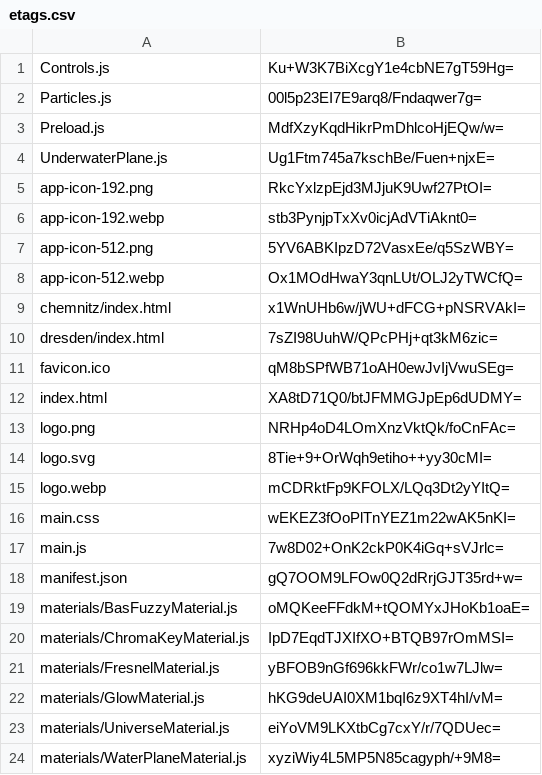
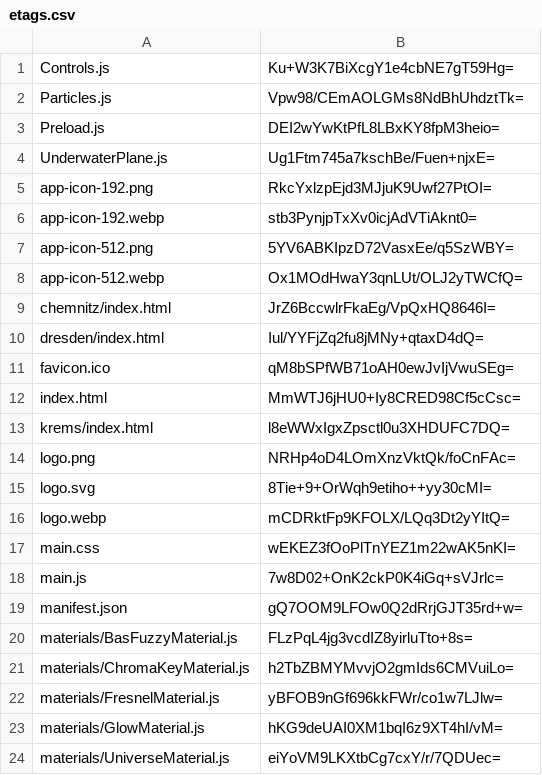
Before and after one commit to artificialmuseum/artificialmuseum.com, a CSV file: docs/etags.csv, drawn as a sheet; only a part is shown; the shorter side is filled out with more unchanged rows; the diff covers the shown part only.

```diff
--- a/docs/etags.csv
+++ b/docs/etags.csv
@@ -1,4 +1,4 @@
 Controls.js,Ku+W3K7BiXcgY1e4cbNE7gT59Hg=
-Particles.js,00l5p23EI7E9arq8/Fndaqwer7g=
-Preload.js,MdfXzyKqdHikrPmDhlcoHjEQw/w=
+Particles.js,Vpw98/CEmAOLGMs8NdBhUhdztTk=
+Preload.js,DEI2wYwKtPfL8LBxKY8fpM3heio=
 UnderwaterPlane.js,Ug1Ftm745a7kschBe/Fuen+njxE=
@@ -8,6 +8,7 @@ app-icon-512.png,5YV6ABKIpzD72VasxEe/q5SzWBY=
 app-icon-512.webp,Ox1MOdHwaY3qnLUt/OLJ2yTWCfQ=
-chemnitz/index.html,x1WnUHb6w/jWU+dFCG+pNSRVAkI=
-dresden/index.html,7sZI98UuhW/QPcPHj+qt3kM6zic=
+chemnitz/index.html,JrZ6BccwlrFkaEg/VpQxHQ8646I=
+dresden/index.html,Iul/YYFjZq2fu8jMNy+qtaxD4dQ=
 favicon.ico,qM8bSPfWB71oAH0ewJvIjVwuSEg=
-index.html,XA8tD71Q0/btJFMMGJpEp6dUDMY=
+index.html,MmWTJ6jHU0+Iy8CRED98Cf5cCsc=
+krems/index.html,l8eWWxIgxZpsctl0u3XHDUFC7DQ=
 logo.png,NRHp4oD4LOmXnzVktQk/foCnFAc=
@@ -18,4 +19,4 @@ main.js,7w8D02+OnK2ckP0K4iGq+sVJrlc=
 manifest.json,gQ7OOM9LFOw0Q2dRrjGJT35rd+w=
-materials/BasFuzzyMaterial.js,oMQKeeFFdkM+tQOMYxJHoKb1oaE=
-materials/ChromaKeyMaterial.js,IpD7EqdTJXIfXO+BTQB97rOmMSI=
+materials/BasFuzzyMaterial.js,FLzPqL4jg3vcdIZ8yirluTto+8s=
+materials/ChromaKeyMaterial.js,h2TbZBMYMvvjO2gmIds6CMVuiLo=
 materials/FresnelMaterial.js,yBFOB9nGf696kkFWr/co1w7LJlw=
```
Also changed, not shown: 2 added rows and 19 edited cells elsewhere in this file, 58 other files.
